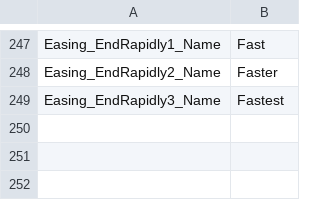
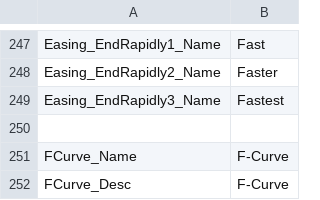
Before and after one commit to effekseer/Effekseer, a CSV file: Dev/release/resources/languages/en/Effekseer.csv, drawn as a sheet; only a part is shown, gaps mark what is left out; the diff names each change by its address in the sheet, - before the commit and + after, or states it on an @@ line.

```diff
--- a/Dev/release/resources/languages/en/Effekseer.csv
+++ b/Dev/release/resources/languages/en/Effekseer.csv
+row 250: (empty)
+row 251: FCurve_Name | F-Curve
+row 252: FCurve_Desc | F-Curve
```
Also changed, not shown: Dev/release/resources/languages/ja/Effekseer.csv, 5 other files.
